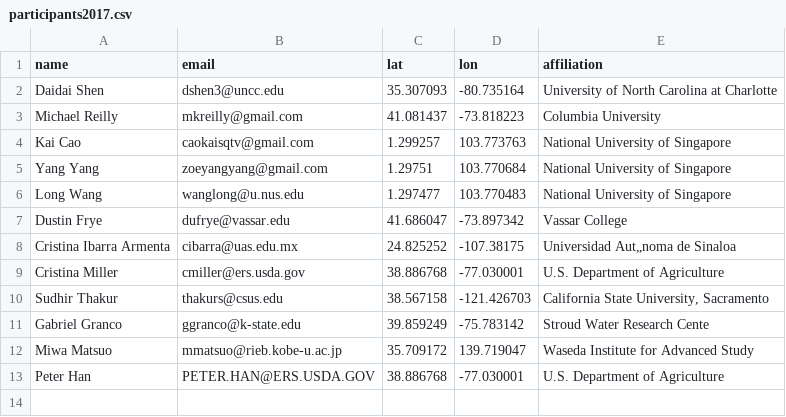
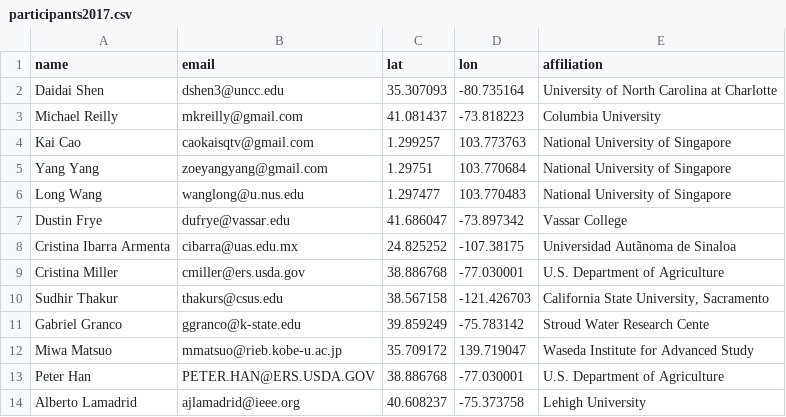
Before and after one commit to sjsrey/pysalnarsc17, a CSV file: content/data/participants2017.csv, drawn as a sheet.

Commit message:
add the new participant

```diff
--- a/content/data/participants2017.csv
+++ b/content/data/participants2017.csv
@@ -7,3 +7,3 @@ Long Wang,wanglong@u.nus.edu,1.297477,103.770483,National University of Singapor
 Dustin Frye,dufrye@vassar.edu,41.686047,-73.897342,Vassar College
-Cristina Ibarra Armenta,cibarra@uas.edu.mx,24.825252,-107.38175,Universidad Aut„noma de Sinaloa
+Cristina Ibarra Armenta,cibarra@uas.edu.mx,24.825252,-107.38175,Universidad Autãnoma de Sinaloa
 Cristina Miller,cmiller@ers.usda.gov,38.886768,-77.030001,U.S. Department of Agriculture
@@ -13 +13,2 @@ Miwa Matsuo,mmatsuo@rieb.kobe-u.ac.jp,35.709172,139.719047,Waseda Institute for
 Peter Han,PETER.HAN@ERS.USDA.GOV,38.886768,-77.030001,U.S. Department of Agriculture
+Alberto Lamadrid,ajlamadrid@ieee.org,40.608237,-75.373758,Lehigh University
```
Also changed, not shown: 3 other files.
